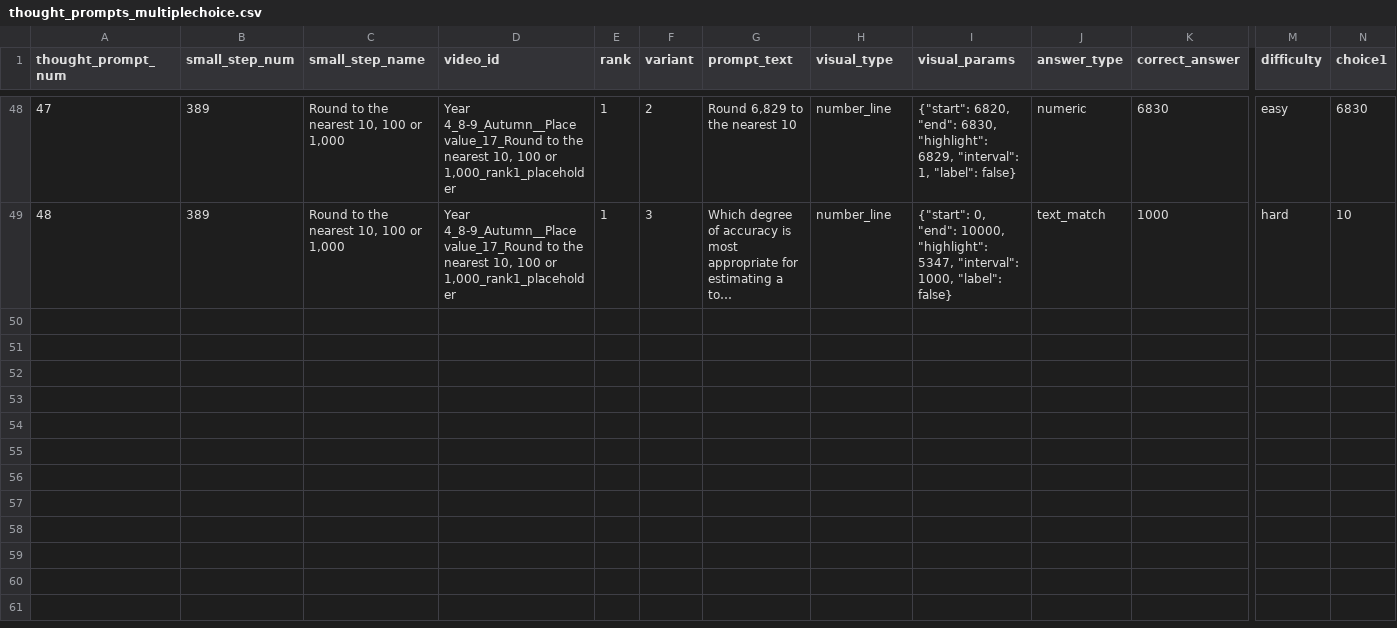
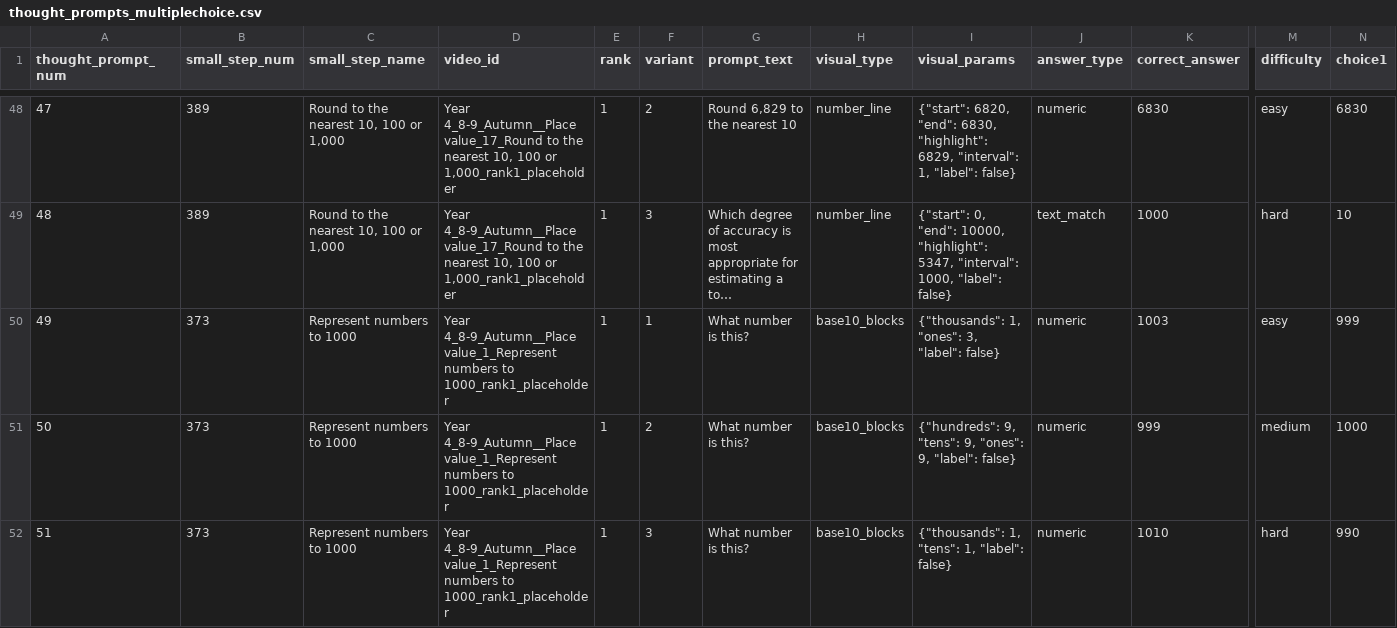
Before and after one commit to johnbrown-png/flipper-lite, a CSV file: thoughtprompt/pilot_output/thought_prompts_multiplechoice.csv, drawn as a sheet; only a part is shown, gaps mark what is left out; long unchanged cells end in …; rows hold the shown columns only; the diff names each change by its address in the sheet, - before the commit and + after, or states it on an @@ line.

```diff
--- a/thoughtprompt/pilot_output/thought_prompts_multiplechoice.csv
+++ b/thoughtprompt/pilot_output/thought_prompts_multiplechoice.csv
+row 50: 49 | 373 | Represent numbers to 1000 | Year 4_8-9_Autumn__Place value_1_Represent numbers to 1000_rank1_placeholder | 1 | 1 | What number is this? | base10_blocks | {"thousands": 1, "ones": 3, "label": false} | numeric | 1003 | easy | 999
+row 51: 50 | 373 | Represent numbers to 1000 | Year 4_8-9_Autumn__Place value_1_Represent numbers to 1000_rank1_placeholder | 1 | 2 | What number is this? | base10_blocks | {"hundreds": 9, "tens": 9, "ones": 9, "label": false} | numeric | 999 | medium | 1000
+row 52: 51 | 373 | Represent numbers to 1000 | Year 4_8-9_Autumn__Place value_1_Represent numbers to 1000_rank1_placeholder | 1 | 3 | What number is this? | base10_blocks | {"thousands": 1, "tens": 1, "label": false} | numeric | 1010 | hard | 990
```
Also changed, not shown: 5 other files.
